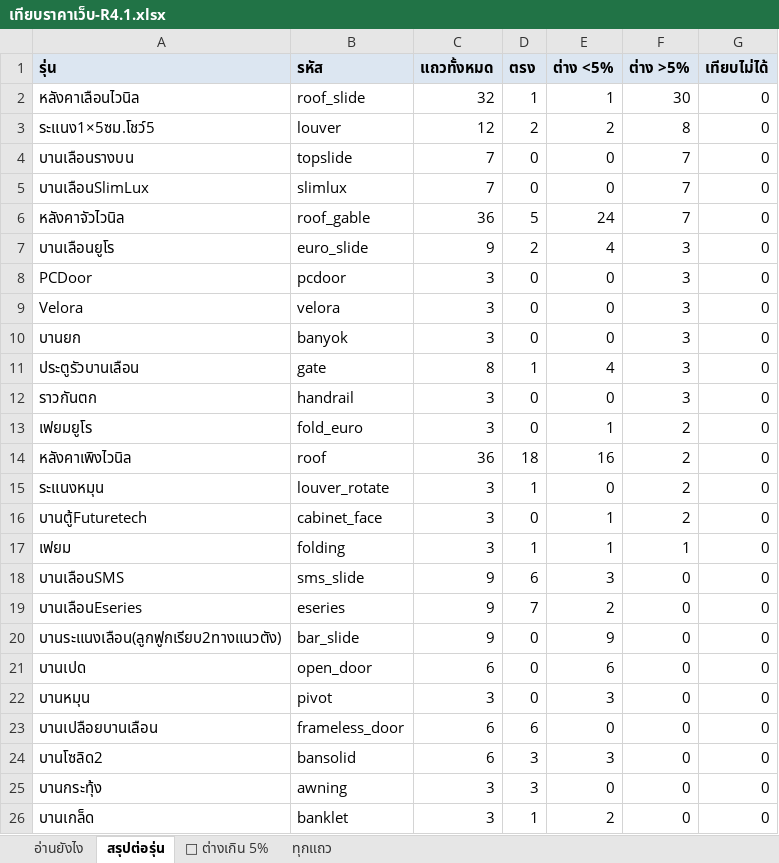
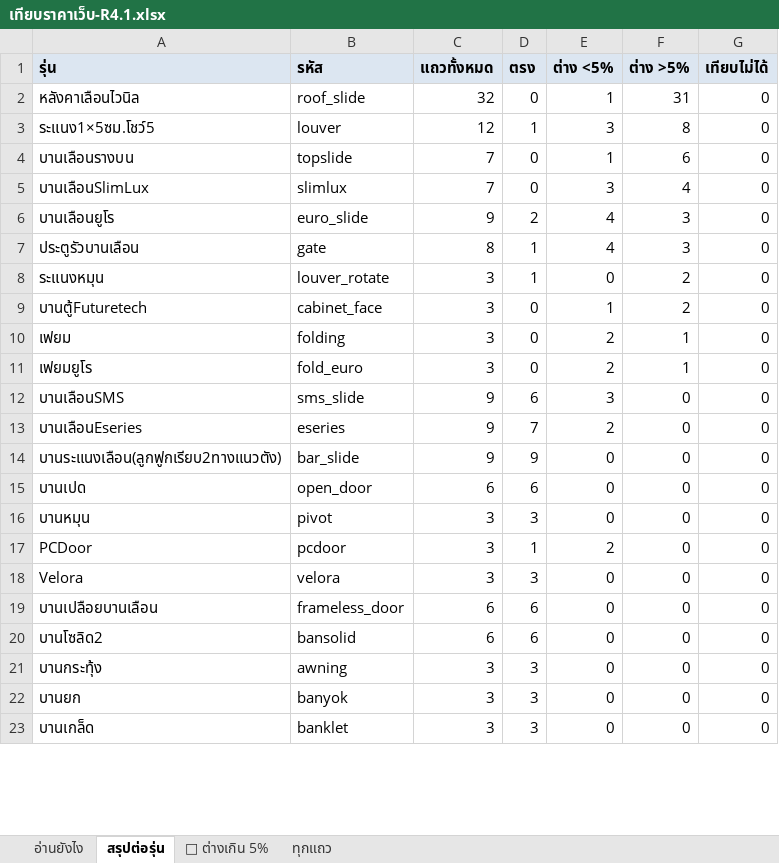
Before and after one commit to jraluminium102/Jr-beta, an Excel workbook: docs/เทียบราคาเว็บ-R4.1.xlsx, sheet สรุปต่อรุ่น, drawn as a sheet; only a part is shown; values as stored, in another font and other column widths than the file's, no borders; removed rows and columns are numbered as before the commit, all else as after; the diff covers the shown part only; the diff names each change by its address in the sheet, - before the commit and + after, or states it on an @@ line.

```diff
--- a/docs/เทียบราคาเว็บ-R4.1.xlsx (sheet สรุปต่อรุ่น)
+++ b/docs/เทียบราคาเว็บ-R4.1.xlsx (sheet สรุปต่อรุ่น)
-D2 (ตรง): 1
+D2 (ตรง): 0
-F2 (ต่าง >5%): 30
+F2 (ต่าง >5%): 31
-D3 (ตรง): 2
+D3 (ตรง): 1
-E3 (ต่าง <5%): 2
+E3 (ต่าง <5%): 3
-E4 (ต่าง <5%): 0
+E4 (ต่าง <5%): 1
-F4 (ต่าง >5%): 7
+F4 (ต่าง >5%): 6
-E5 (ต่าง <5%): 0
+E5 (ต่าง <5%): 3
-F5 (ต่าง >5%): 7
+F5 (ต่าง >5%): 4
-row 6: หลังคาจัวไวนิล | roof_gable | 36 | 5 | 24 | 7 | 0
-row 8: PCDoor | pcdoor | 3 | 0 | 0 | 3 | 0
-row 9: Velora | velora | 3 | 0 | 0 | 3 | 0
-row 10: บานยก | banyok | 3 | 0 | 0 | 3 | 0
-row 12: ราวกันตก | handrail | 3 | 0 | 0 | 3 | 0
-row 13: เฟยมยูโร | fold_euro | 3 | 0 | 1 | 2 | 0
-row 14: หลังคาเพิงไวนิล | roof | 36 | 18 | 16 | 2 | 0
-D10 (ตรง): 1
+D10 (ตรง): 0
-E10 (ต่าง <5%): 1
+E10 (ต่าง <5%): 2
+row 11: เฟยมยูโร | fold_euro | 3 | 0 | 2 | 1 | 0
-D14 (ตรง): 0
+D14 (ตรง): 9
-E14 (ต่าง <5%): 9
+E14 (ต่าง <5%): 0
-D15 (ตรง): 0
+D15 (ตรง): 6
-E15 (ต่าง <5%): 6
+E15 (ต่าง <5%): 0
-D16 (ตรง): 0
+D16 (ตรง): 3
-E16 (ต่าง <5%): 3
+E16 (ต่าง <5%): 0
+row 17: PCDoor | pcdoor | 3 | 1 | 2 | 0 | 0
+row 18: Velora | velora | 3 | 3 | 0 | 0 | 0
-D20 (ตรง): 3
+D20 (ตรง): 6
-E20 (ต่าง <5%): 3
+E20 (ต่าง <5%): 0
+row 22: บานยก | banyok | 3 | 3 | 0 | 0 | 0
-D23 (ตรง): 1
+D23 (ตรง): 3
-E23 (ต่าง <5%): 2
+E23 (ต่าง <5%): 0
```
Also changed, not shown: 3 added rows and 4 edited cells elsewhere in this sheet, sheet ทุกแถว, sheet 🔴 ต่างเกิน 5%, sheet อ่านยังไง, 2 other files.
